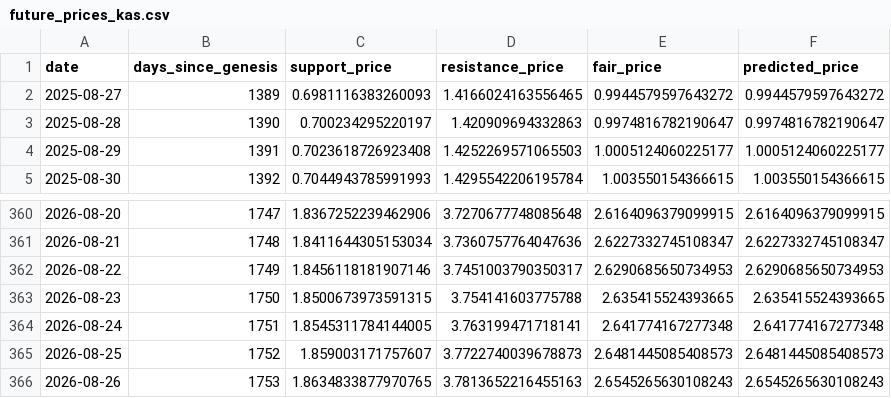
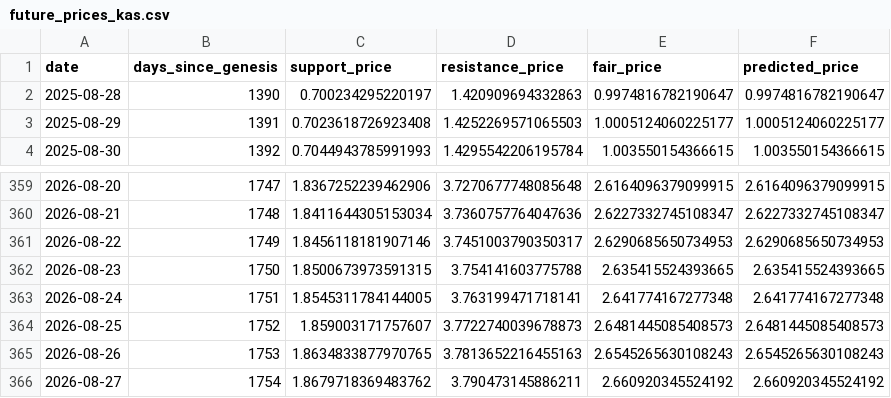
Before and after one commit to mariusortiz/kaspadash, a CSV file: future_prices_kas.csv, drawn as a sheet; only a part is shown, gaps mark what is left out.

```diff
--- a/future_prices_kas.csv
+++ b/future_prices_kas.csv
@@ -1,3 +1,2 @@
 date,days_since_genesis,support_price,resistance_price,fair_price,predicted_price
-2025-08-27,1389,0.6981116383260093,1.4166024163556465,0.9944579597643272,0.9944579597643272
 2025-08-28,1390,0.700234295220197,1.420909694332863,0.9974816782190647,0.9974816782190647
@@ -366 +365,2 @@ date,days_since_genesis,support_price,resistance_price,fair_price,predicted_pric
 2026-08-26,1753,1.8634833877970765,3.7813652216455163,2.6545265630108243,2.6545265630108243
+2026-08-27,1754,1.8679718369483762,3.790473145886211,2.660920345524192,2.660920345524192
```
Also changed, not shown: historical_fair_price_kas.csv.
